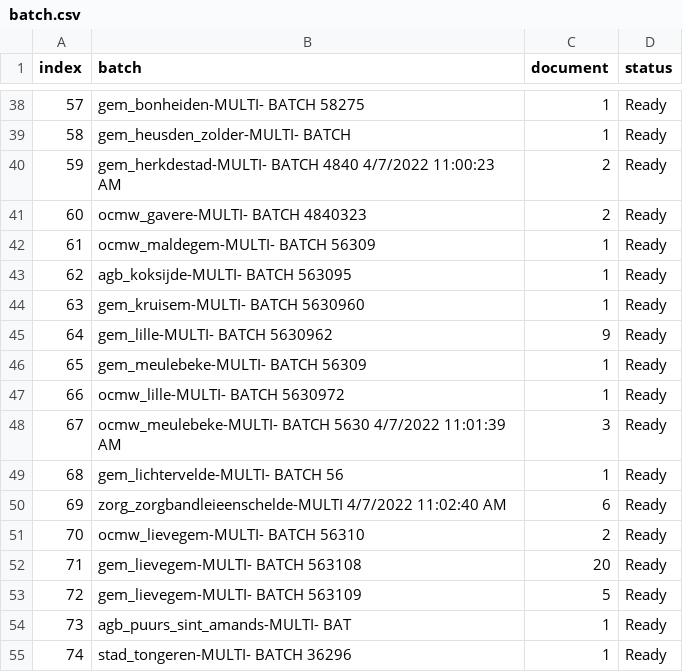
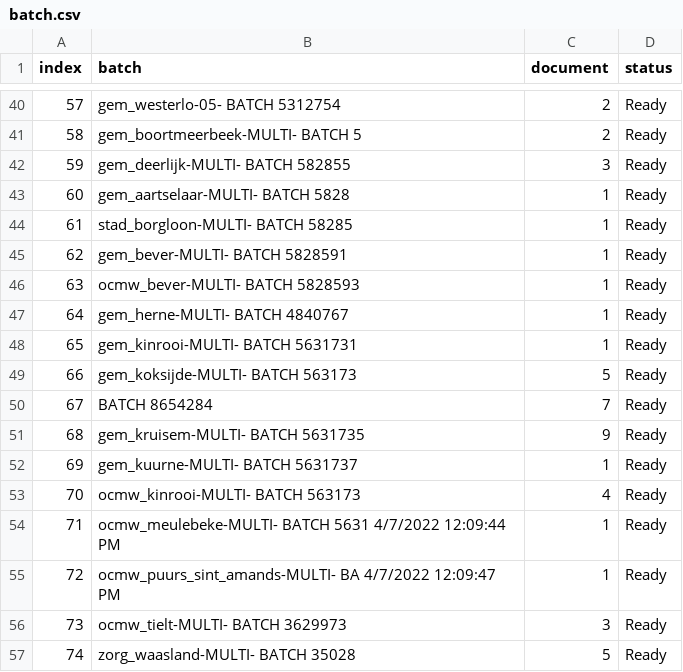
Before and after one commit to harivonyR/puppeteer-webscrap-app, a CSV file: public/assets/batch.csv, drawn as a sheet; only a part is shown, gaps mark what is left out; the diff covers the shown part only.

```diff
--- a/public/assets/batch.csv
+++ b/public/assets/batch.csv
@@ -38,18 +40,18 @@ index,batch,document,status
-57,gem_bonheiden-MULTI- BATCH 58275,1,Ready
-58,gem_heusden_zolder-MULTI- BATCH,1,Ready
-59,gem_herkdestad-MULTI- BATCH 4840 4/7/2022 11:00:23 AM,2,Ready
-60,ocmw_gavere-MULTI- BATCH 4840323,2,Ready
-61,ocmw_maldegem-MULTI- BATCH 56309,1,Ready
-62,agb_koksijde-MULTI- BATCH 563095,1,Ready
-63,gem_kruisem-MULTI- BATCH 5630960,1,Ready
-64,gem_lille-MULTI- BATCH 5630962,9,Ready
-65,gem_meulebeke-MULTI- BATCH 56309,1,Ready
-66,ocmw_lille-MULTI- BATCH 5630972,1,Ready
-67,ocmw_meulebeke-MULTI- BATCH 5630 4/7/2022 11:01:39 AM,3,Ready
-68,gem_lichtervelde-MULTI- BATCH 56,1,Ready
-69,zorg_zorgbandleieenschelde-MULTI 4/7/2022 11:02:40 AM,6,Ready
-70,ocmw_lievegem-MULTI- BATCH 56310,2,Ready
-71,gem_lievegem-MULTI- BATCH 563108,20,Ready
-72,gem_lievegem-MULTI- BATCH 563109,5,Ready
-73,agb_puurs_sint_amands-MULTI- BAT,1,Ready
-74,stad_tongeren-MULTI- BATCH 36296,1,Ready
+57,gem_westerlo-05- BATCH 5312754,2,Ready
+58,gem_boortmeerbeek-MULTI- BATCH 5,2,Ready
+59,gem_deerlijk-MULTI- BATCH 582855,3,Ready
+60,gem_aartselaar-MULTI- BATCH 5828,1,Ready
+61,stad_borgloon-MULTI- BATCH 58285,1,Ready
+62,gem_bever-MULTI- BATCH 5828591,1,Ready
+63,ocmw_bever-MULTI- BATCH 5828593,1,Ready
+64,gem_herne-MULTI- BATCH 4840767,1,Ready
+65,gem_kinrooi-MULTI- BATCH 5631731,1,Ready
+66,gem_koksijde-MULTI- BATCH 563173,5,Ready
+67,BATCH 8654284,7,Ready
+68,gem_kruisem-MULTI- BATCH 5631735,9,Ready
+69,gem_kuurne-MULTI- BATCH 5631737,1,Ready
+70,ocmw_kinrooi-MULTI- BATCH 563173,4,Ready
+71,ocmw_meulebeke-MULTI- BATCH 5631 4/7/2022 12:09:44 PM,1,Ready
+72,ocmw_puurs_sint_amands-MULTI- BA 4/7/2022 12:09:47 PM,1,Ready
+73,ocmw_tielt-MULTI- BATCH 3629973,3,Ready
+74,zorg_waasland-MULTI- BATCH 35028,5,Ready
```
Also changed, not shown: 7 added rows, 5 removed rows and 99 edited cells elsewhere in this file, 6 other files.
